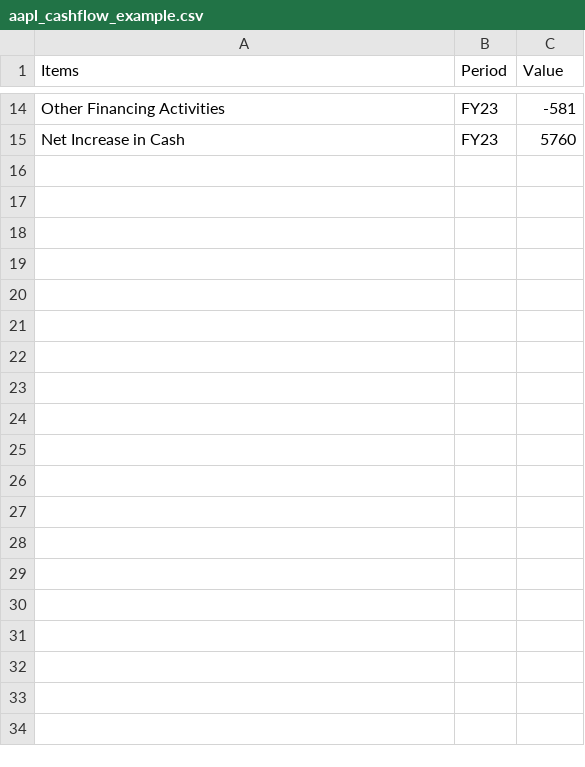
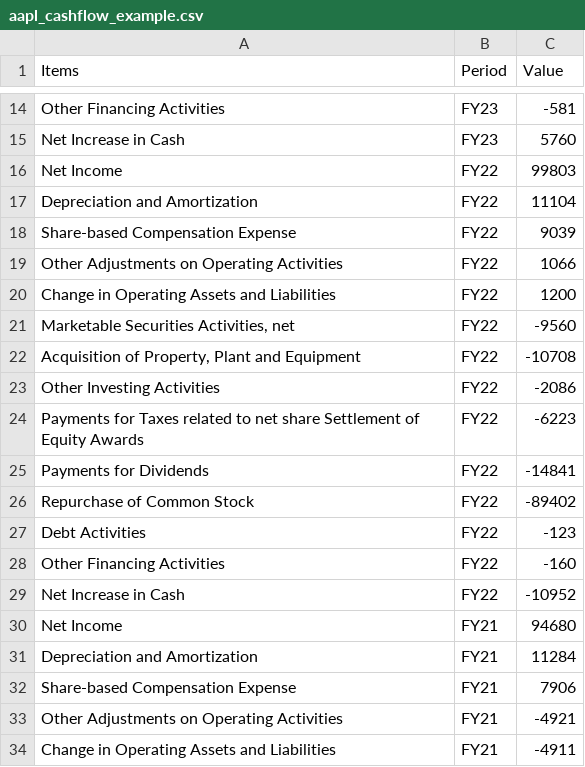
Before and after one commit to jacquessham/FinancialReport_Dashboard, a CSV file: dashboard/data/aapl/dataset/aapl_cashflow_example.csv, drawn as a sheet; only a part is shown, gaps mark what is left out; the diff covers the shown part only; the diff names each change by its address in the sheet, - before the commit and + after, or states it on an @@ line.

```diff
--- a/dashboard/data/aapl/dataset/aapl_cashflow_example.csv
+++ b/dashboard/data/aapl/dataset/aapl_cashflow_example.csv
+row 16: Net Income | FY22 | 99803
+row 17: Depreciation and Amortization | FY22 | 11104
+row 18: Share-based Compensation Expense | FY22 | 9039
+row 19: Other Adjustments on Operating Activities | FY22 | 1066
+row 20: Change in Operating Assets and Liabilities | FY22 | 1200
+row 21: Marketable Securities Activities, net | FY22 | -9560
+row 22: Acquisition of Property, Plant and Equipment | FY22 | -10708
+row 23: Other Investing Activities | FY22 | -2086
+row 24: Payments for Taxes related to net share Settlement of Equity Awards | FY22 | -6223
+row 25: Payments for Dividends | FY22 | -14841
+row 26: Repurchase of Common Stock | FY22 | -89402
+row 27: Debt Activities | FY22 | -123
+row 28: Other Financing Activities | FY22 | -160
+row 29: Net Increase in Cash | FY22 | -10952
+row 30: Net Income | FY21 | 94680
+row 31: Depreciation and Amortization | FY21 | 11284
+row 32: Share-based Compensation Expense | FY21 | 7906
+row 33: Other Adjustments on Operating Activities | FY21 | -4921
+row 34: Change in Operating Assets and Liabilities | FY21 | -4911
```
Also changed, not shown: 9 added rows elsewhere in this file, dashboard/data/aapl/dataset/aapl_balancesheet_example.csv, dashboard/data/aapl/dataset/aapl_income_example.csv, 6 other files.
